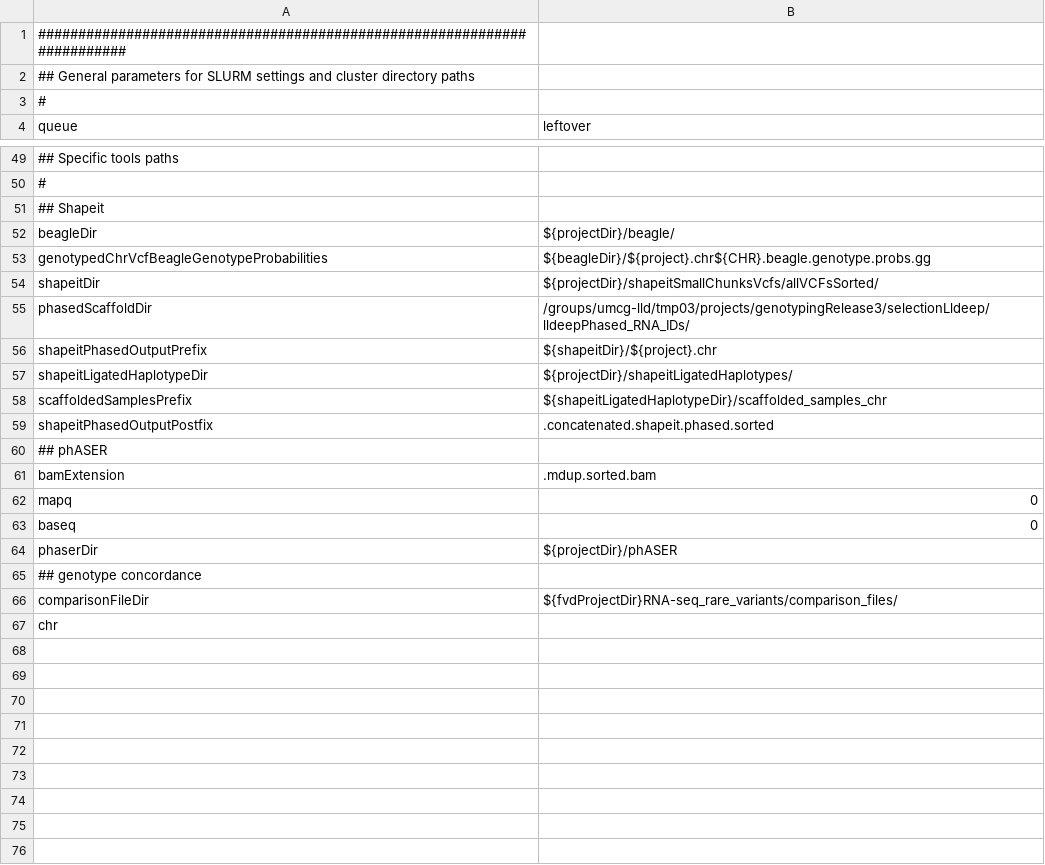
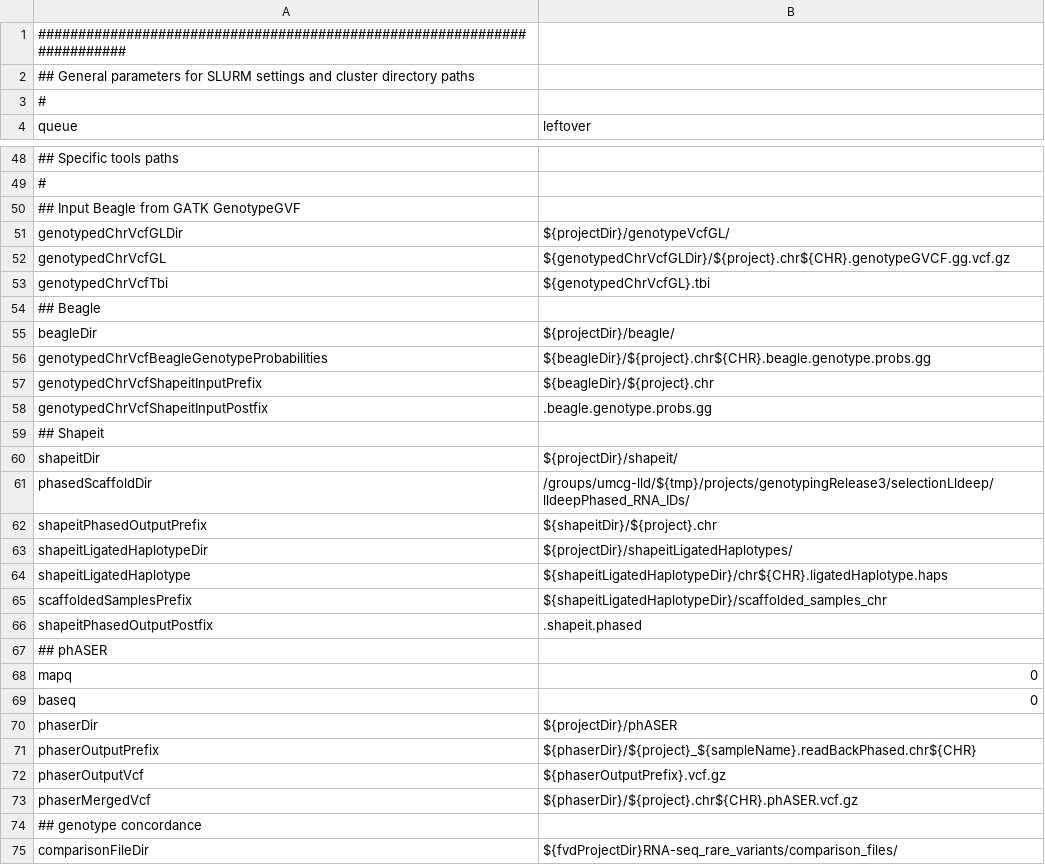
Before and after one commit to molgenis/molgenis-pipelines, a CSV file: compute5/BIOS_phasing/parameters.csv, drawn as a sheet; only a part is shown, gaps mark what is left out; the shorter side is filled out with more unchanged rows; removed rows and columns are numbered as before the commit, all else as after; the diff covers the shown part only; the diff names each change by its address in the sheet, - before the commit and + after, or states it on an @@ line.

Commit message:
readd old parameters file

```diff
--- a/compute5/BIOS_phasing/parameters.csv
+++ b/compute5/BIOS_phasing/parameters.csv
-A50 (queue): ## Shapeit
+A50 (queue): ## Input Beagle from GATK GenotypeGVF
+row 51: genotypedChrVcfGLDir | ${projectDir}/genotypeVcfGL/
+row 52: genotypedChrVcfGL | ${genotypedChrVcfGLDir}/${project}.chr${CHR}.genotypeGVCF.gg.vcf.gz
+row 53: genotypedChrVcfTbi | ${genotypedChrVcfGL}.tbi
+row 54: ## Beagle
+row 57: genotypedChrVcfShapeitInputPrefix | ${beagleDir}/${project}.chr
+row 58: genotypedChrVcfShapeitInputPostfix | .beagle.genotype.probs.gg
+row 59: ## Shapeit
-B60 (leftover): ${projectDir}/shapeitSmallChunksVcfs/allVCFsSorted/
+B60 (leftover): ${projectDir}/shapeit/
-B61 (leftover): /groups/umcg-lld/tmp03/projects/genotypingRelease3/selectionLldeep/lldeepPhased_RNA_IDs/
+B61 (leftover): /groups/umcg-lld/${tmp}/projects/genotypingRelease3/selectionLldeep/lldeepPhased_RNA_IDs/
+row 64: shapeitLigatedHaplotype | ${shapeitLigatedHaplotypeDir}/chr${CHR}.ligatedHaplotype.haps
-B66 (leftover): .concatenated.shapeit.phased.sorted
+B66 (leftover): .shapeit.phased
-row 61: bamExtension | .mdup.sorted.bam
+row 71: phaserOutputPrefix | ${phaserDir}/${project}_${sampleName}.readBackPhased.chr${CHR}
+row 72: phaserOutputVcf | ${phaserOutputPrefix}.vcf.gz
+row 73: phaserMergedVcf | ${phaserDir}/${project}.chr${CHR}.phASER.vcf.gz
```
Also changed, not shown: 1 removed row and 2 edited cells elsewhere in this file.
